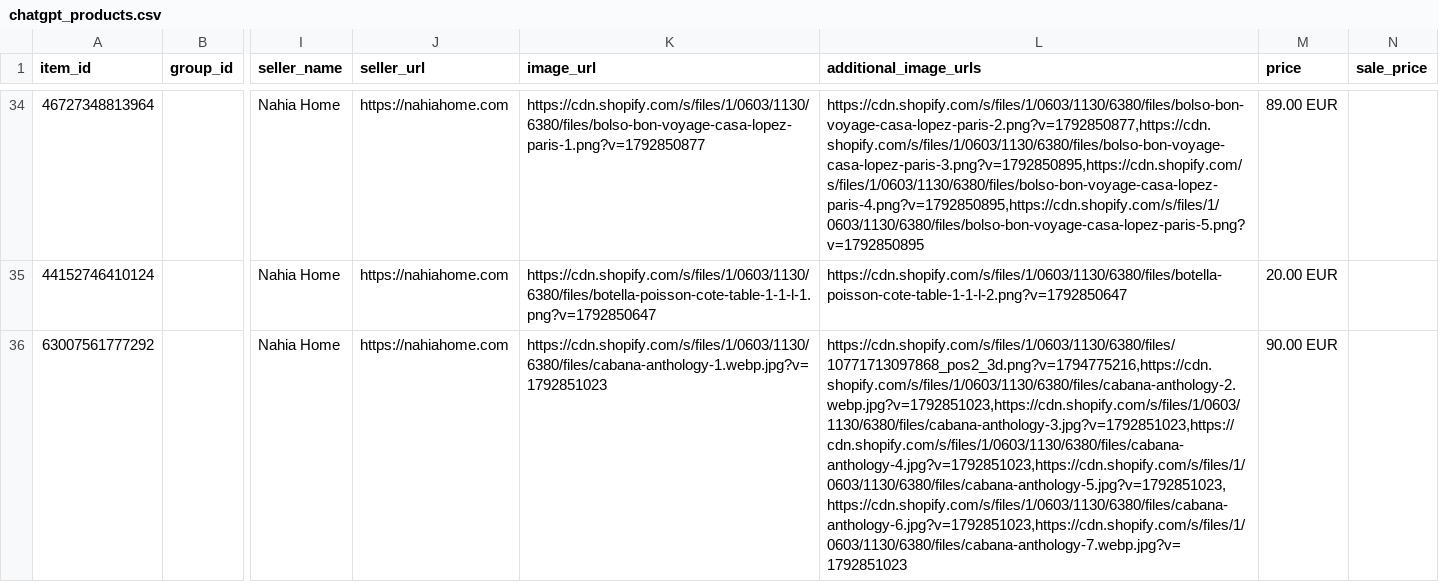
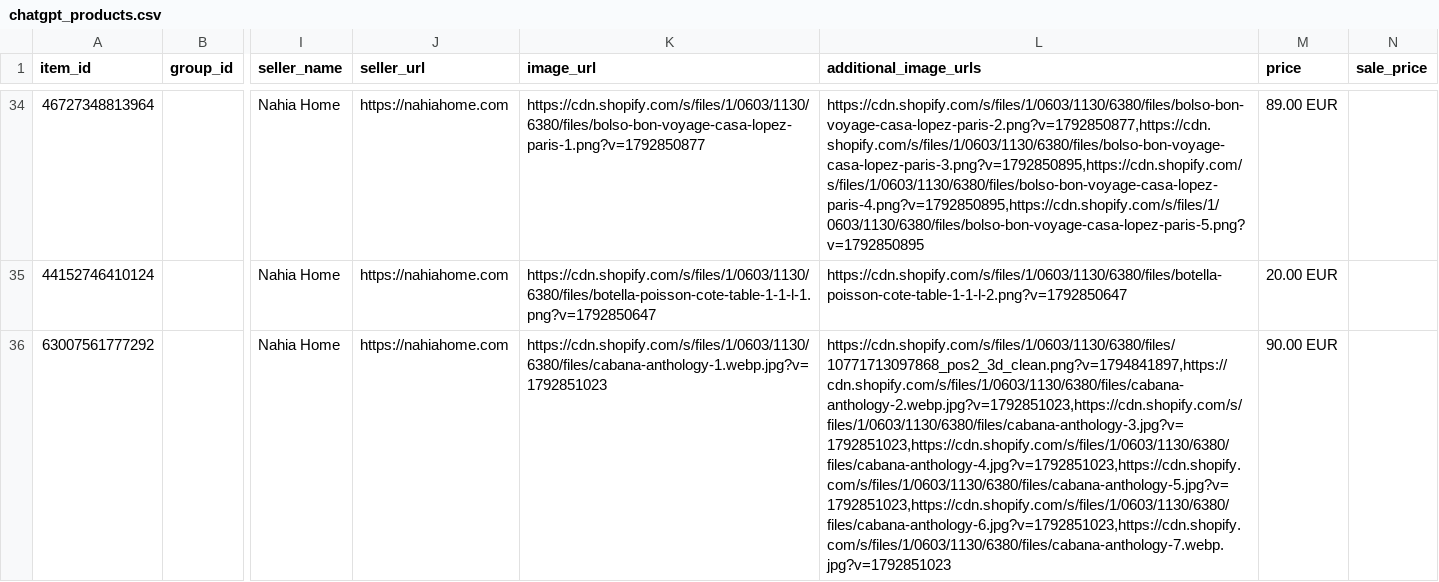
Before and after one commit to josemiguelotaduy-ctrl/nahia-operations, a CSV file: chatgpt_products.csv, drawn as a sheet; only a part is shown, gaps mark what is left out; the diff covers the shown part only; the diff names each change by its address in the sheet, - before the commit and + after, or states it on an @@ line.

```diff
--- a/chatgpt_products.csv
+++ b/chatgpt_products.csv
-L36 (additional_image_urls): https://cdn.shopify.com/s/files/1/0603/1130/6380/files/10771713097868_pos2_3d.png?v=1794775216,https://cdn.shopify.com/s/files/1/0603/1130/6380/files/cabana-anthology-2.webp.jpg?v=1792851023,https://cdn.shopify.com/s/files/1/0603/1130/6380/files/cabana-anthology-3.jpg?v=1792851023,https://cdn.shopify.com/s/files/1/0603/1130/6380/files/cabana-anthology-4.jpg?v=1792851023,https://cdn.shopify.com/s/files/1/0603/1130/6380/files/cabana-anthology-5.jpg?v=1792851023,https://cdn.shopify.com/s/files/1/0603/1130/6380/files/cabana-anthology-6.jpg?v=1792851023,https://cdn.shopify.com/s/files/1/0603/1130/6380/files/cabana-anthology-7.webp.jpg?v=1792851023
+L36 (additional_image_urls): https://cdn.shopify.com/s/files/1/0603/1130/6380/files/10771713097868_pos2_3d_clean.png?v=1794841897,https://cdn.shopify.com/s/files/1/0603/1130/6380/files/cabana-anthology-2.webp.jpg?v=1792851023,https://cdn.shopify.com/s/files/1/0603/1130/6380/files/cabana-anthology-3.jpg?v=1792851023,https://cdn.shopify.com/s/files/1/0603/1130/6380/files/cabana-anthology-4.jpg?v=1792851023,https://cdn.shopify.com/s/files/1/0603/1130/6380/files/cabana-anthology-5.jpg?v=1792851023,https://cdn.shopify.com/s/files/1/0603/1130/6380/files/cabana-anthology-6.jpg?v=1792851023,https://cdn.shopify.com/s/files/1/0603/1130/6380/files/cabana-anthology-7.webp.jpg?v=1792851023
```
Also changed, not shown: 8 edited cells elsewhere in this file, 2 other files.
